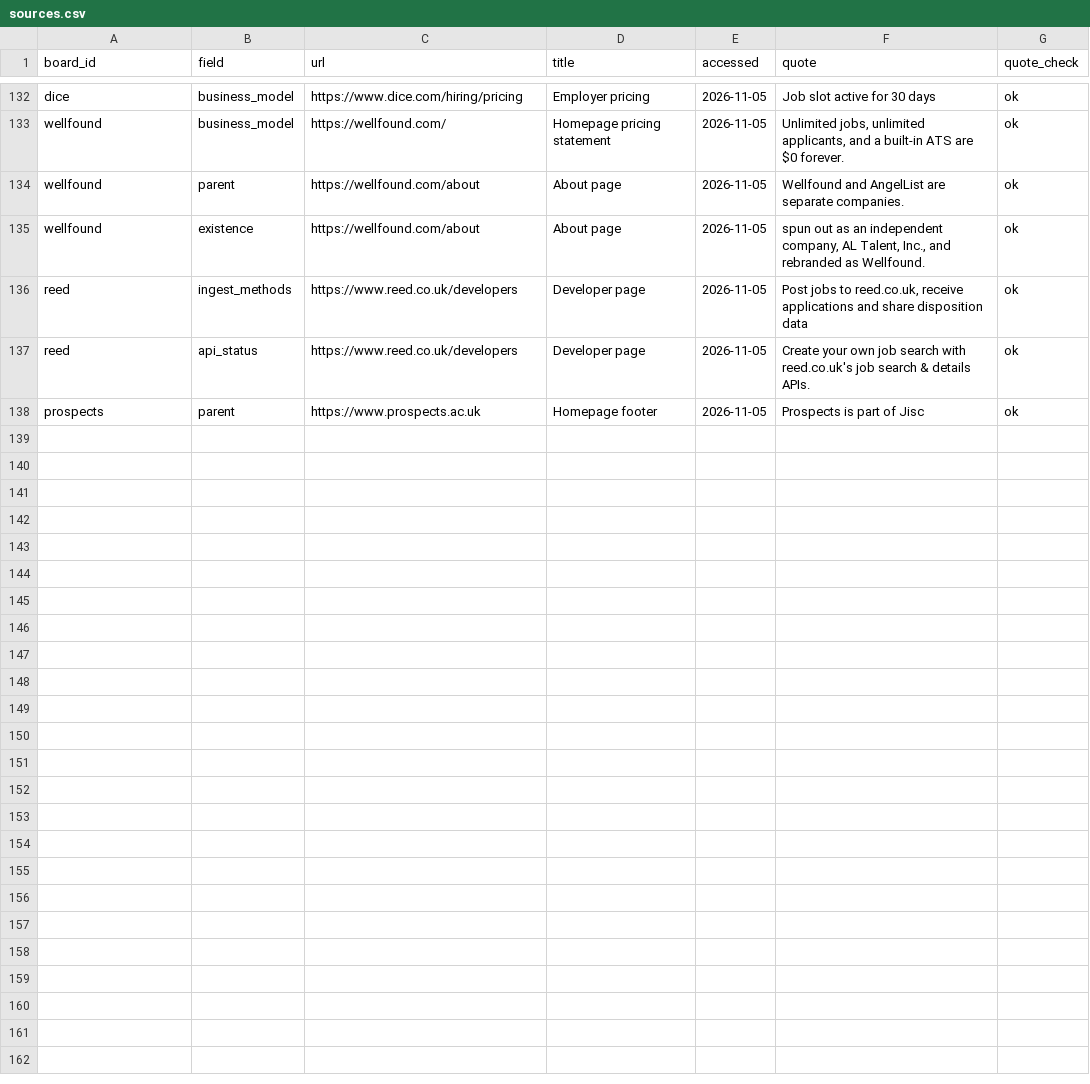
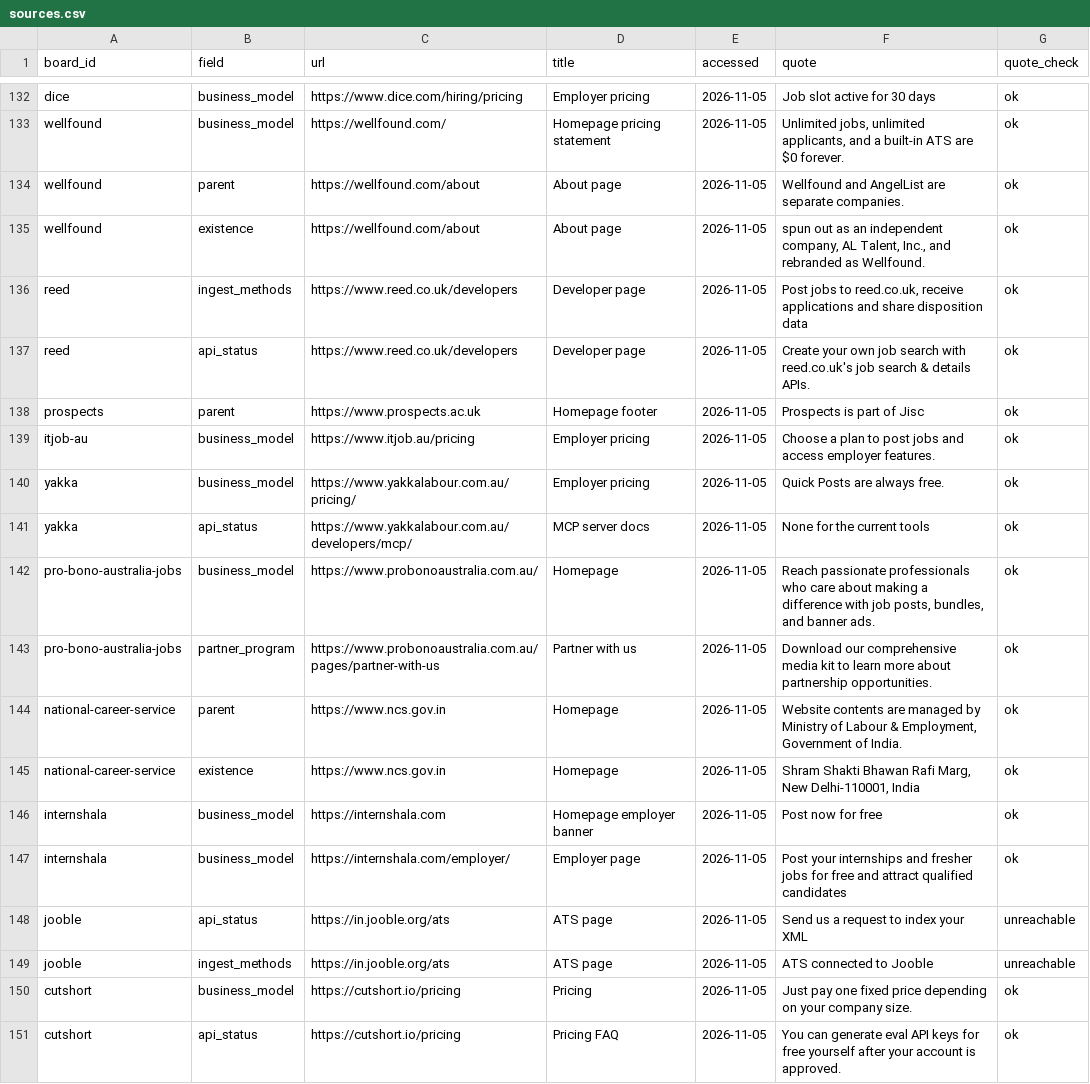
Before and after one commit to TristanToye/job-board-list, a CSV file: data/sources.csv, drawn as a sheet; only a part is shown, gaps mark what is left out.

```diff
--- a/data/sources.csv
+++ b/data/sources.csv
@@ -138 +138,14 @@ reed,api_status,https://www.reed.co.uk/developers,Developer page,2026-11-05,Crea
 prospects,parent,https://www.prospects.ac.uk,Homepage footer,2026-11-05,Prospects is part of Jisc,ok
+itjob-au,business_model,https://www.itjob.au/pricing,Employer pricing,2026-11-05,Choose a plan to post jobs and access employer features.,ok
+yakka,business_model,https://www.yakkalabour.com.au/pricing/,Employer pricing,2026-11-05,Quick Posts are always free.,ok
+yakka,api_status,https://www.yakkalabour.com.au/developers/mcp/,MCP server docs,2026-11-05,None for the current tools,ok
+pro-bono-australia-jobs,business_model,https://www.probonoaustralia.com.au/,Homepage,2026-11-05,"Reach passionate professionals who care about making a difference with job posts, bundles, and banner ads.",ok
+pro-bono-australia-jobs,partner_program,https://www.probonoaustralia.com.au/pages/partner-with-us,Partner with us,2026-11-05,Download our comprehensive media kit to learn more about partnership opportunities.,ok
+national-career-service,parent,https://www.ncs.gov.in,Homepage,2026-11-05,"Website contents are managed by Ministry of Labour & Employment, Government of India.",ok
+national-career-service,existence,https://www.ncs.gov.in,Homepage,2026-11-05,"Shram Shakti Bhawan Rafi Marg, New Delhi-110001, India",ok
+internshala,business_model,https://internshala.com,Homepage employer banner,2026-11-05,Post now for free,ok
+internshala,business_model,https://internshala.com/employer/,Employer page,2026-11-05,Post your internships and fresher jobs for free and attract qualified candidates,ok
+jooble,api_status,https://in.jooble.org/ats,ATS page,2026-11-05,Send us a request to index your XML,unreachable
+jooble,ingest_methods,https://in.jooble.org/ats,ATS page,2026-11-05,ATS connected to Jooble,unreachable
+cutshort,business_model,https://cutshort.io/pricing,Pricing,2026-11-05,Just pay one fixed price depending on your company size.,ok
+cutshort,api_status,https://cutshort.io/pricing,Pricing FAQ,2026-11-05,You can generate eval API keys for free yourself after your account is approved.,ok
```
Also changed, not shown: data/countries.csv, data/ingest_log.csv, 34 other files.
